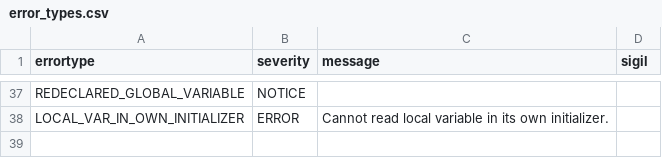
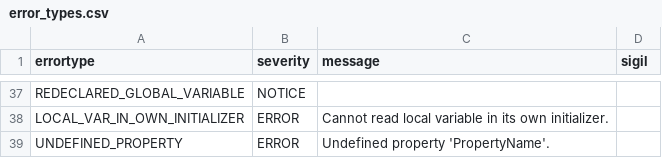
Before and after one commit to soft-lang/soft, a CSV file: languages/lox/error_types.csv, drawn as a sheet; only a part is shown, gaps mark what is left out.

```diff
--- a/languages/lox/error_types.csv
+++ b/languages/lox/error_types.csv
@@ -38 +38,2 @@
 "LOCAL_VAR_IN_OWN_INITIALIZER","ERROR","Cannot read local variable in its own initializer.",""
+"UNDEFINED_PROPERTY","ERROR","Undefined property 'PropertyName'.",""
```
Also changed, not shown: languages/lox/node_types.csv, 7 other files.
